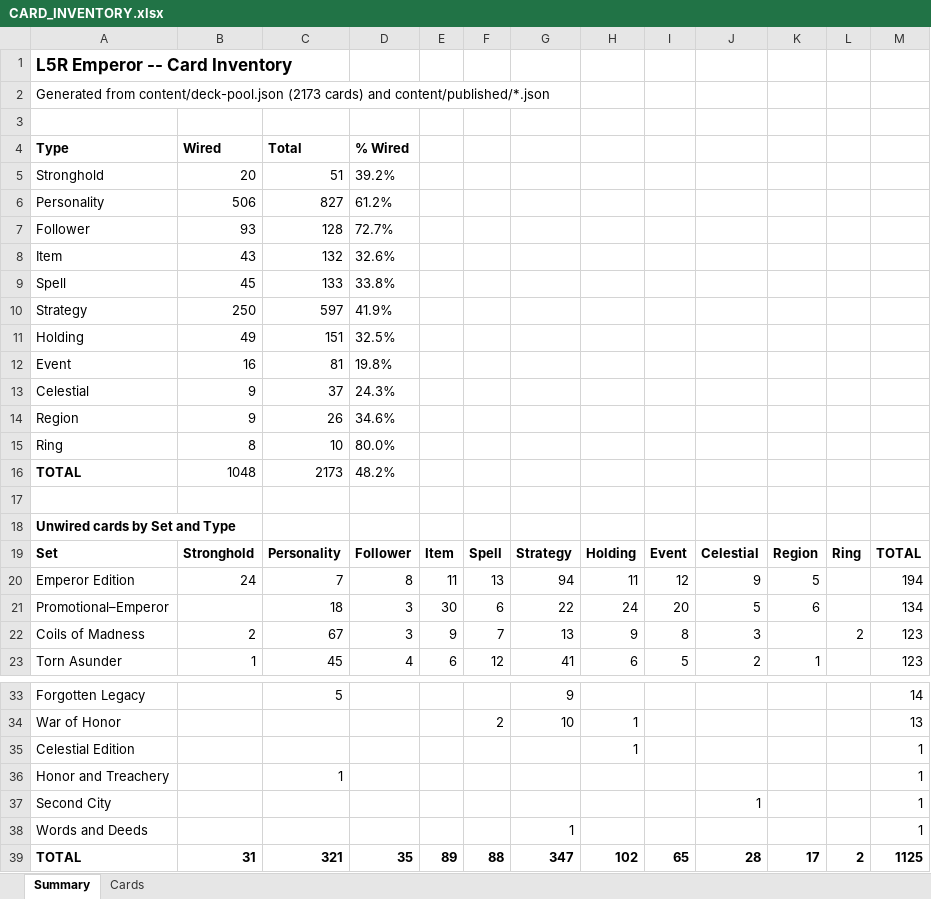
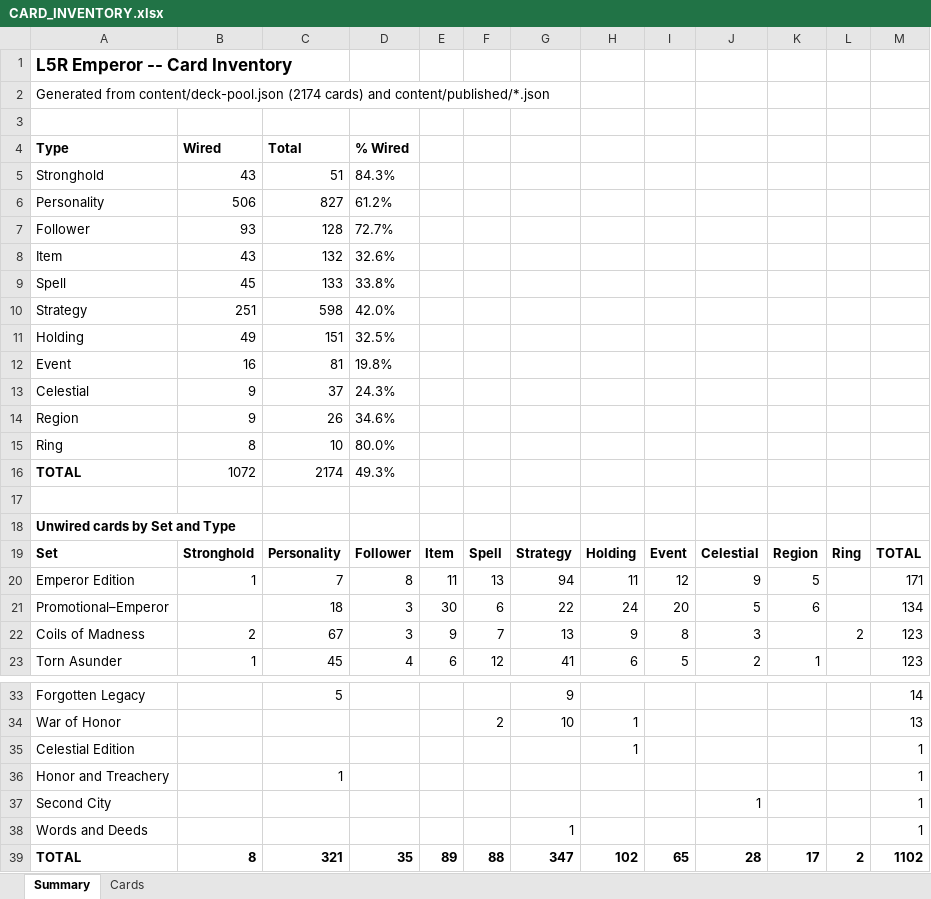
Before and after one commit to alfredoh7/l5r-emperor, an Excel workbook: docs/CARD_INVENTORY.xlsx, sheet Summary, drawn as a sheet; only a part is shown, gaps mark what is left out; values as stored, in another font and other column widths than the file's, no borders; the diff names each change by its address in the sheet, - before the commit and + after, or states it on an @@ line.

```diff
--- a/docs/CARD_INVENTORY.xlsx (sheet Summary)
+++ b/docs/CARD_INVENTORY.xlsx (sheet Summary)
-A2: …from content/deck-pool.json (2173 cards) and…
+A2: …from content/deck-pool.json (2174 cards) and…
-B5: 20
+B5: 43
-D5: 39.2%
+D5: 84.3%
-B10: 250
+B10: 251
-C10: 597
+C10: 598
-D10: 41.9%
+D10: 42.0%
-B16: 1048
+B16: 1072
-C16: 2173
+C16: 2174
-D16: 48.2%
+D16: 49.3%
-B20: 24
+B20: 1
-M20: 194
+M20: 171
-B39: 31
+B39: 8
-M39: 1125
+M39: 1102
```
Also changed, not shown: sheet Cards, 5 other files.
